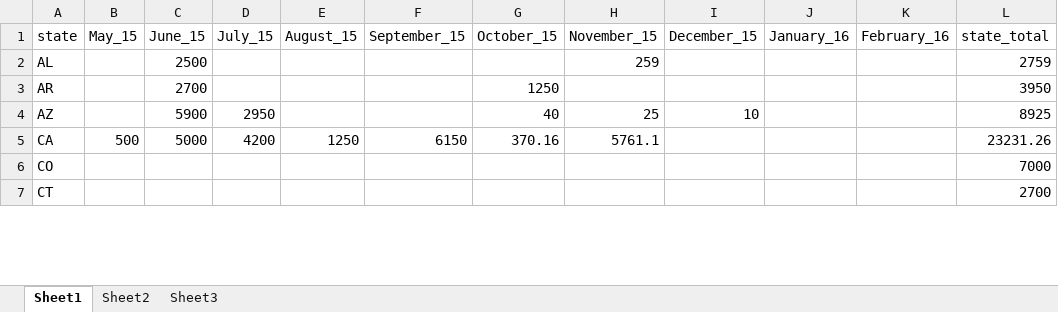
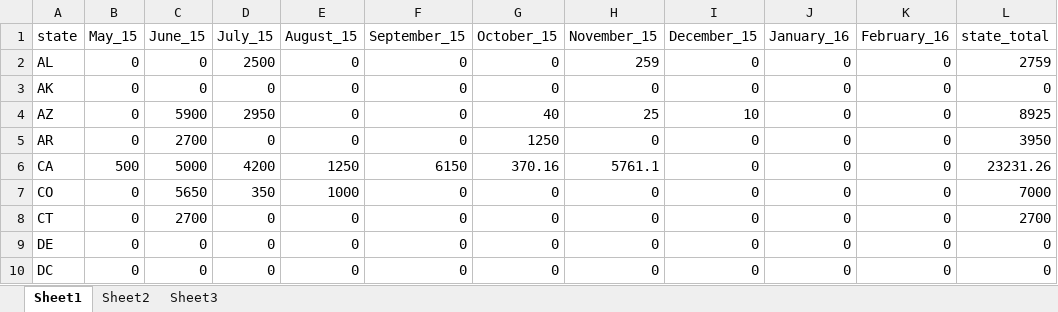
Before and after one commit to geog575-spring2016/campaign-contributions, an Excel workbook: data/GoodCSVs/BobbyJindal.xlsx, sheet Sheet1, drawn as a sheet; only a part is shown; values as stored, in another font and other column widths than the file's, no borders; removed rows and columns are numbered as before the commit, all else as after; the diff covers the shown part only; the diff names each change by its address in the sheet, - before the commit and + after, or states it on an @@ line.

Commit message:
Bobby is finished!

```diff
--- a/data/GoodCSVs/BobbyJindal.xlsx (sheet Sheet1)
+++ b/data/GoodCSVs/BobbyJindal.xlsx (sheet Sheet1)
-B2 (May_15): (empty)
+B2 (May_15): 0
-C2 (June_15): 2500
+C2 (June_15): 0
-D2 (July_15): (empty)
+D2 (July_15): 2500
-E2 (August_15): (empty)
+E2 (August_15): 0
-F2 (September_15): (empty)
+F2 (September_15): 0
-G2 (October_15): (empty)
+G2 (October_15): 0
-I2 (December_15): (empty)
+I2 (December_15): 0
-J2 (January_16): (empty)
+J2 (January_16): 0
-K2 (February_16): (empty)
+K2 (February_16): 0
-row 3: AR |  | 2700 |  |  |  | 1250 |  |  |  |  | 3950
+row 3: AK | 0 | 0 | 0 | 0 | 0 | 0 | 0 | 0 | 0 | 0 | 0
-B4 (May_15): (empty)
+B4 (May_15): 0
-E4 (August_15): (empty)
+E4 (August_15): 0
-F4 (September_15): (empty)
+F4 (September_15): 0
-J4 (January_16): (empty)
+J4 (January_16): 0
-K4 (February_16): (empty)
+K4 (February_16): 0
+row 5: AR | 0 | 2700 | 0 | 0 | 0 | 1250 | 0 | 0 | 0 | 0 | 3950
-I6:I8 (December_15): (empty)
+I6:I8 (December_15): 0
-J6:J8 (January_16): (empty)
+J6:J8 (January_16): 0
-K6:K8 (February_16): (empty)
+K6:K8 (February_16): 0
-B7:B8 (May_15): (empty)
+B7:B8 (May_15): 0
-C7 (June_15): (empty)
+C7 (June_15): 5650
-D7 (July_15): (empty)
+D7 (July_15): 350
-E7 (August_15): (empty)
+E7 (August_15): 1000
-F7:F8 (September_15): (empty)
+F7:F8 (September_15): 0
-G7:G8 (October_15): (empty)
+G7:G8 (October_15): 0
-H7:H8 (November_15): (empty)
+H7:H8 (November_15): 0
-C8 (June_15): (empty)
+C8 (June_15): 2700
-D8 (July_15): (empty)
+D8 (July_15): 0
-E8 (August_15): (empty)
+E8 (August_15): 0
+row 9: DE | 0 | 0 | 0 | 0 | 0 | 0 | 0 | 0 | 0 | 0 | 0
+row 10: DC | 0 | 0 | 0 | 0 | 0 | 0 | 0 | 0 | 0 | 0 | 0
```
Also changed, not shown: 15 added rows, 5 removed rows and 270 edited cells elsewhere in this sheet, 3 other files.
